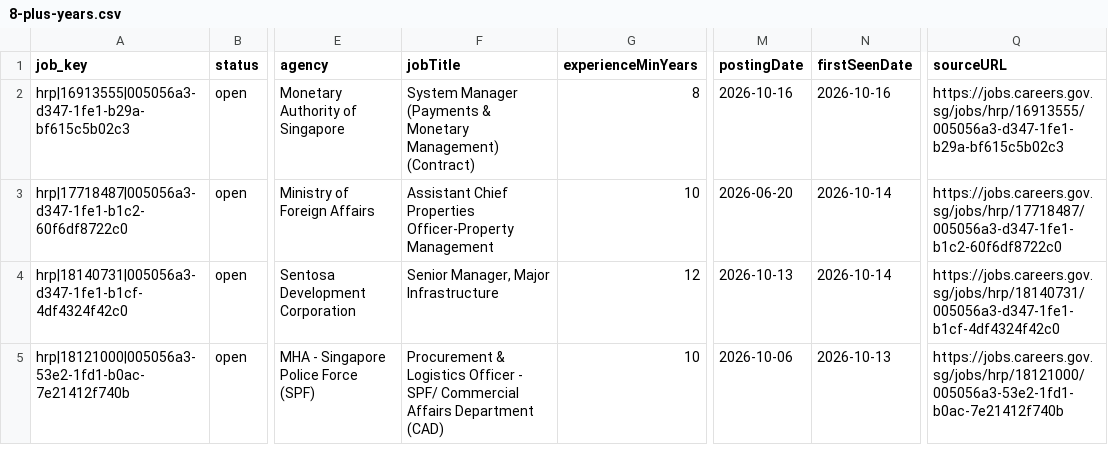
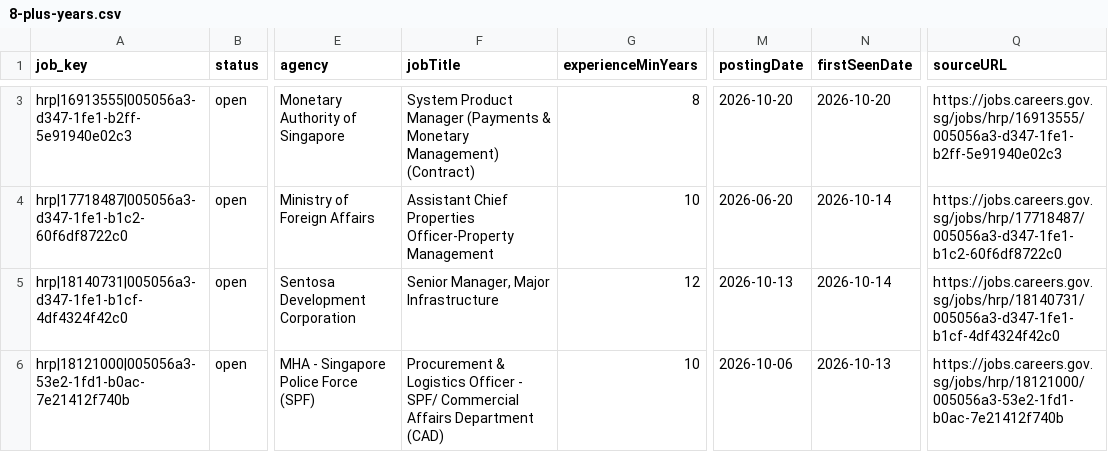
Before and after one commit to JD-chng/sg-procure-dash, a CSV file: docs/data/experience/8-plus-years.csv, drawn as a sheet; only a part is shown, gaps mark what is left out; addresses are those after the commit; the diff covers the shown part only; the diff names each change by its address in the sheet, - before the commit and + after, or states it on an @@ line.

```diff
--- a/docs/data/experience/8-plus-years.csv
+++ b/docs/data/experience/8-plus-years.csv
-A3 (job_key): hrp|16913555|005056a3-d347-1fe1-b29a-bf615c5b02c3
+A3 (job_key): hrp|16913555|005056a3-d347-1fe1-b2ff-5e91940e02c3
-F3 (jobTitle): System Manager (Payments…
+F3 (jobTitle): System Product Manager (Payments…
-M3 (postingDate): 2026-10-16
+M3 (postingDate): 2026-10-20
-N3 (firstSeenDate): 2026-10-16
+N3 (firstSeenDate): 2026-10-20
-Q3 (sourceURL): https://jobs.careers.gov.sg/jobs/hrp/16913555/005056a3-d347-1fe1-b29a-bf615c5b02c3
+Q3 (sourceURL): https://jobs.careers.gov.sg/jobs/hrp/16913555/005056a3-d347-1fe1-b2ff-5e91940e02c3
```
Also changed, not shown: 2 added rows elsewhere in this file, docs/data/experience/5-7-years.csv, docs/data/keywords/construction-works.csv, 25 other files.
